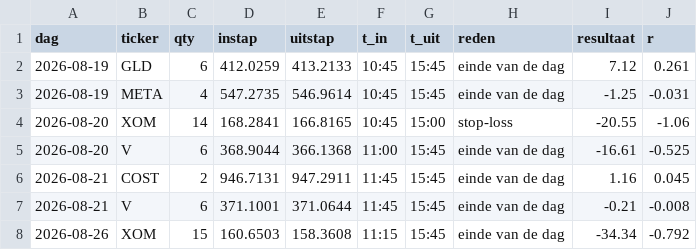
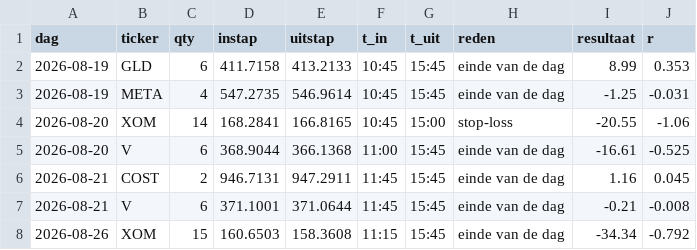
Before and after one commit to Sewpersonic/trend-agent, a CSV file: backtest/daytrade/trades.csv, drawn as a sheet; only a part is shown; the diff covers the shown part only.

```diff
--- a/backtest/daytrade/trades.csv
+++ b/backtest/daytrade/trades.csv
@@ -1,3 +1,3 @@
 dag,ticker,qty,instap,uitstap,t_in,t_uit,reden,resultaat,r
-2026-08-19,GLD,6,412.0259,413.2133,10:45,15:45,einde van de dag,7.12,0.261
+2026-08-19,GLD,6,411.7158,413.2133,10:45,15:45,einde van de dag,8.99,0.353
 2026-08-19,META,4,547.2735,546.9614,10:45,15:45,einde van de dag,-1.25,-0.031
```
Also changed, not shown: 2 added rows and 29 edited cells elsewhere in this file, 18 other files.
